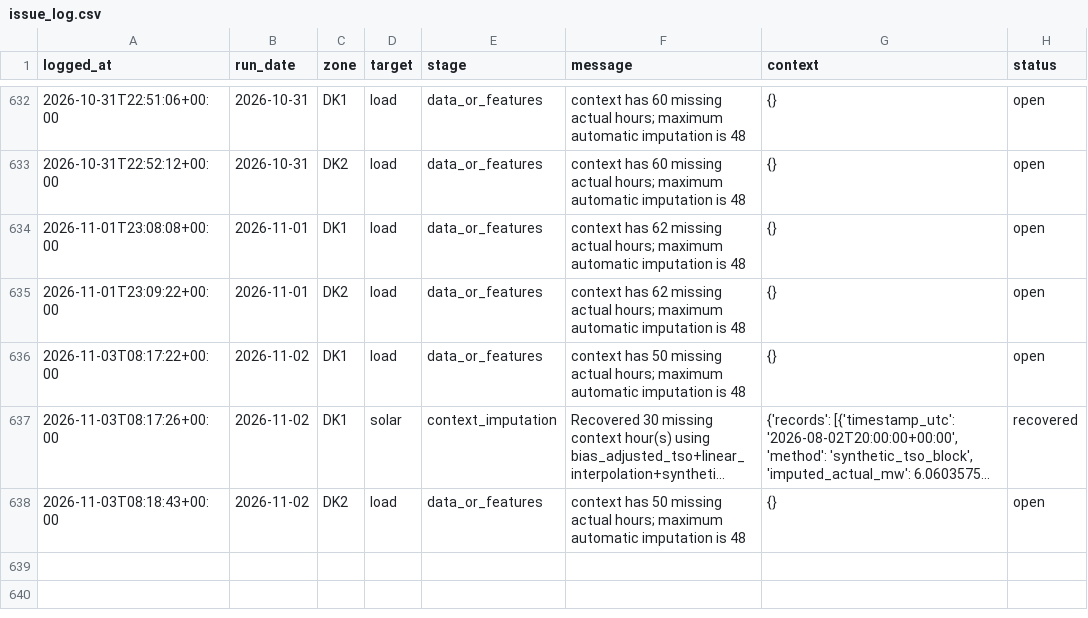
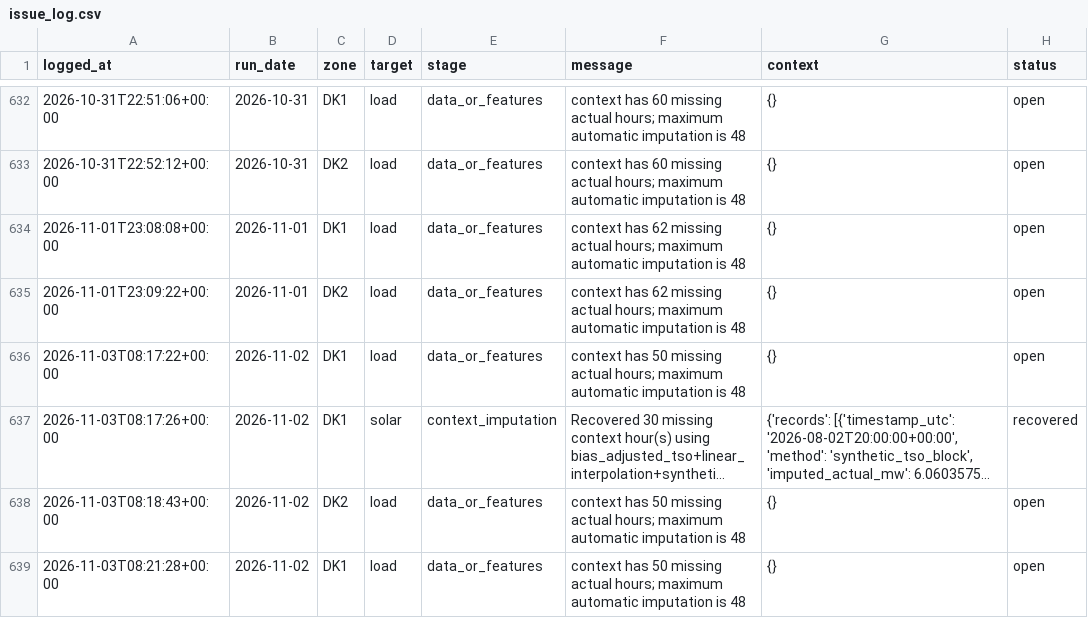
Before and after one commit to XiaoyuJIN97/tp-plus-plus-real-time-forecasting-dashboard, a CSV file: data/issues/issue_log.csv, drawn as a sheet; only a part is shown, gaps mark what is left out; long unchanged cells end in …; the diff covers the shown part only; the diff names each change by its address in the sheet, - before the commit and + after, or states it on an @@ line.

```diff
--- a/data/issues/issue_log.csv
+++ b/data/issues/issue_log.csv
+row 639: 2026-11-03T08:21:28+00:00 | 2026-11-02 | DK1 | load | data_or_features | context has 50 missing actual hours; maximum automatic imputation is 48 | {} | open
```
Also changed, not shown: 2 added rows elsewhere in this file, 1 other file.
